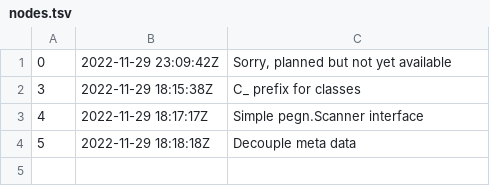
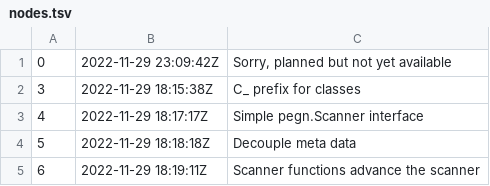
Before and after one commit to rwxrob/pegn, a TSV file: docs/dex/nodes.tsv, drawn as a sheet; the diff names each change by its address in the sheet, - before the commit and + after, or states it on an @@ line.

Commit message:
Scanner functions advance the scanner

```diff
--- a/docs/dex/nodes.tsv
+++ b/docs/dex/nodes.tsv
+row 5: 6 | 2022-11-29 18:19:11Z | Scanner functions advance the scanner
```
Also changed, not shown: 4 other files.
